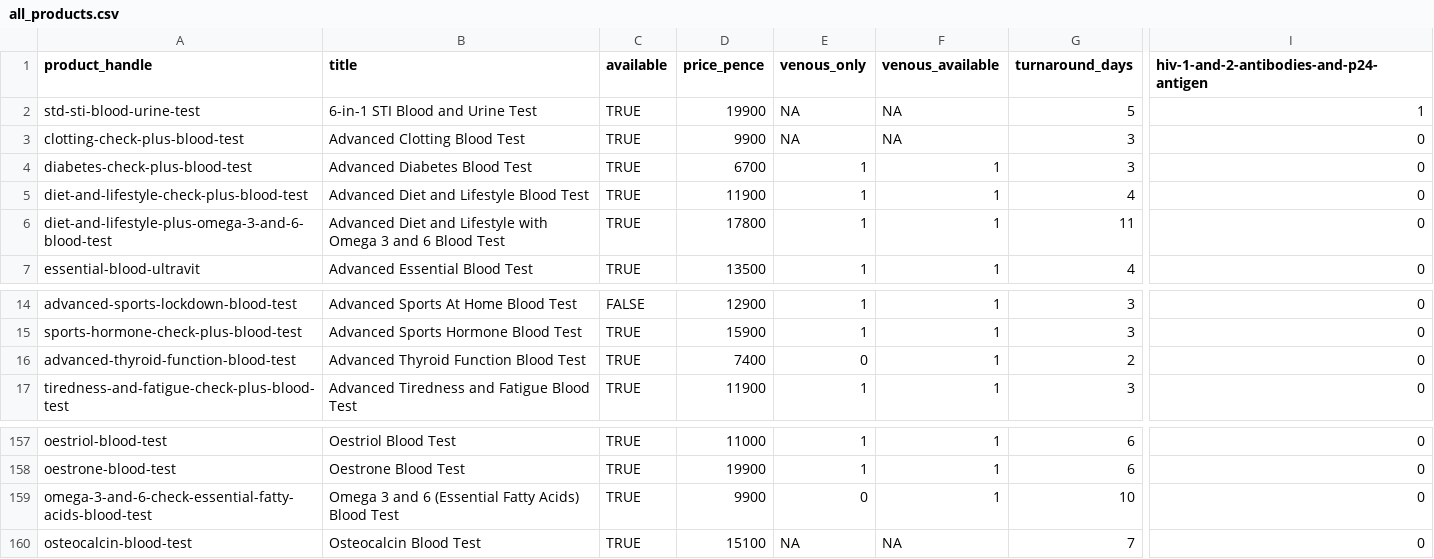
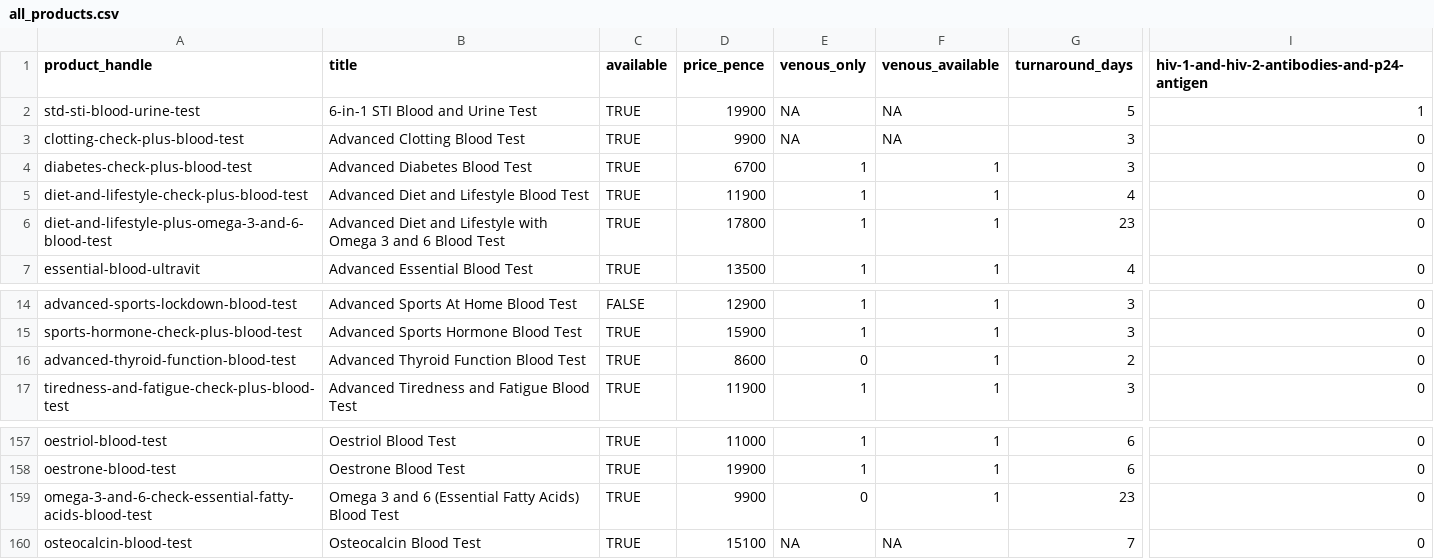
Before and after one commit to stupidpupil/medichecks_scraper, a CSV file: all_products.csv, drawn as a sheet; only a part is shown, gaps mark what is left out; the diff names each change by its address in the sheet, - before the commit and + after, or states it on an @@ line.

```diff
--- a/all_products.csv
+++ b/all_products.csv
-I1: hiv-1-and-2-antibodies-and-p24-antigen
+I1: hiv-1-and-hiv-2-antibodies-and-p24-antigen
-G6 (turnaround_days): 11
+G6 (turnaround_days): 23
-D16 (price_pence): 7400
+D16 (price_pence): 8600
-G159 (turnaround_days): 10
+G159 (turnaround_days): 23
```
Also changed, not shown: products.csv, 2 other files.
